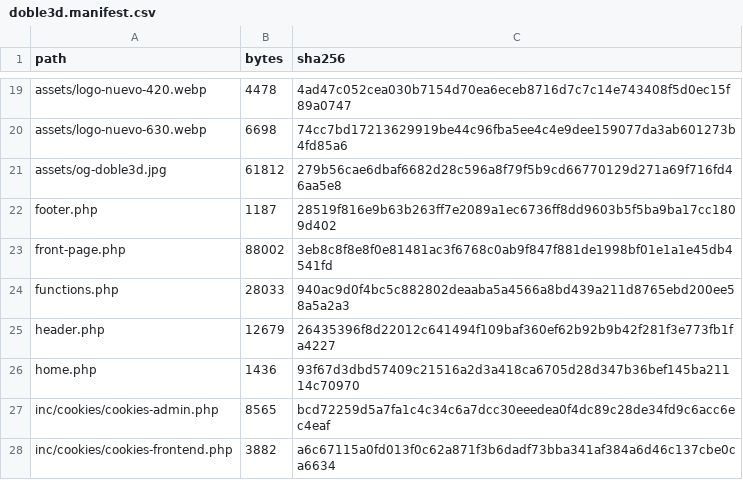
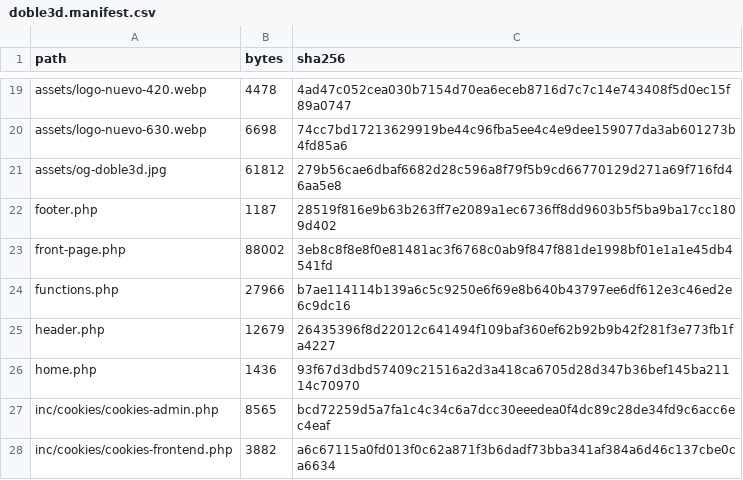
Before and after one commit to alexnovoab90/doble3d.cl, a CSV file: wordpress/theme/doble3d.manifest.csv, drawn as a sheet; only a part is shown, gaps mark what is left out.

```diff
--- a/wordpress/theme/doble3d.manifest.csv
+++ b/wordpress/theme/doble3d.manifest.csv
@@ -23,3 +23,3 @@ footer.php,1187,28519f816e9b63b263ff7e2089a1ec6736ff8dd9603b5f5ba9ba17cc1809d402
 front-page.php,88002,3eb8c8f8e8f0e81481ac3f6768c0ab9f847f881de1998bf01e1a1e45db4541fd
-functions.php,28033,940ac9d0f4bc5c882802deaaba5a4566a8bd439a211d8765ebd200ee58a5a2a3
+functions.php,27966,b7ae114114b139a6c5c9250e6f69e8b640b43797ee6df612e3c46ed2e6c9dc16
 header.php,12679,26435396f8d22012c641494f109baf360ef62b92b9b42f281f3e773fb1fa4227
```
Also changed, not shown: 2 other files.
